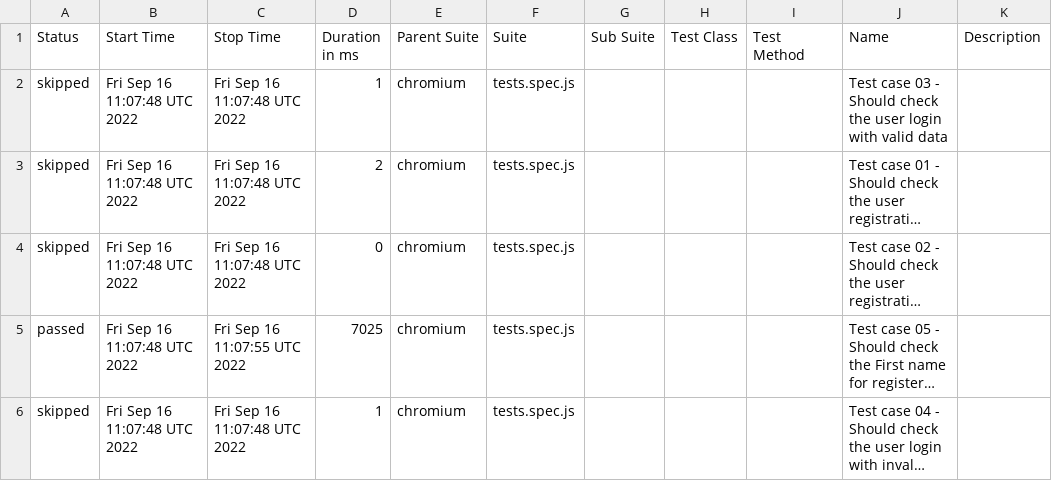
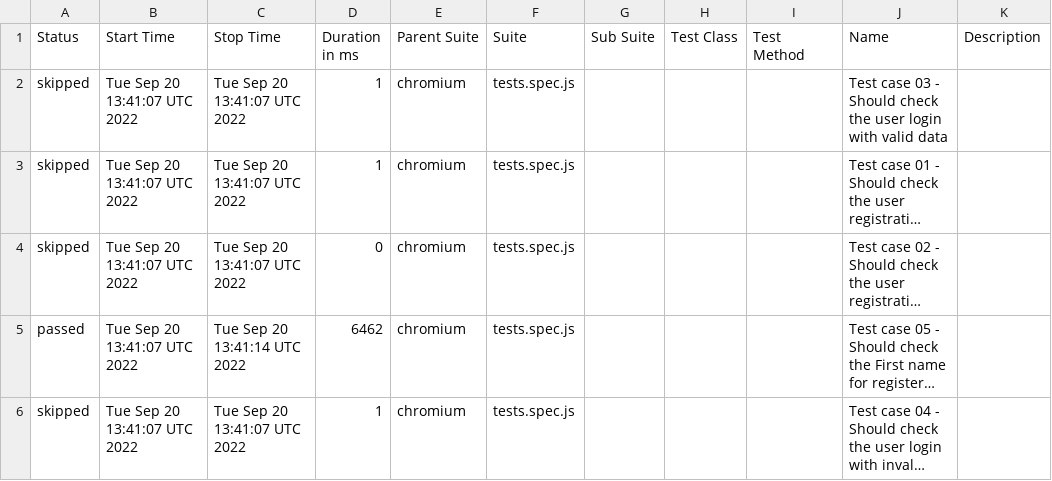
Before and after one commit to doktorgonza21/playwright_demo, a CSV file: docs/data/suites.csv, drawn as a sheet; long unchanged cells end in …; the diff names each change by its address in the sheet, - before the commit and + after, or states it on an @@ line.

```diff
--- a/docs/data/suites.csv
+++ b/docs/data/suites.csv
-B2:B6 (Start Time): Fri Sep 16 11:07:48 UTC 2022
+B2:B6 (Start Time): Tue Sep 20 13:41:07 UTC 2022
-C2:C4 (Stop Time): Fri Sep 16 11:07:48 UTC 2022
+C2:C4 (Stop Time): Tue Sep 20 13:41:07 UTC 2022
-D3 (Duration in ms): 2
+D3 (Duration in ms): 1
-C5 (Stop Time): Fri Sep 16 11:07:55 UTC 2022
+C5 (Stop Time): Tue Sep 20 13:41:14 UTC 2022
-D5 (Duration in ms): 7025
+D5 (Duration in ms): 6462
-C6 (Stop Time): Fri Sep 16 11:07:48 UTC 2022
+C6 (Stop Time): Tue Sep 20 13:41:07 UTC 2022
```
Also changed, not shown: 39 other files.
